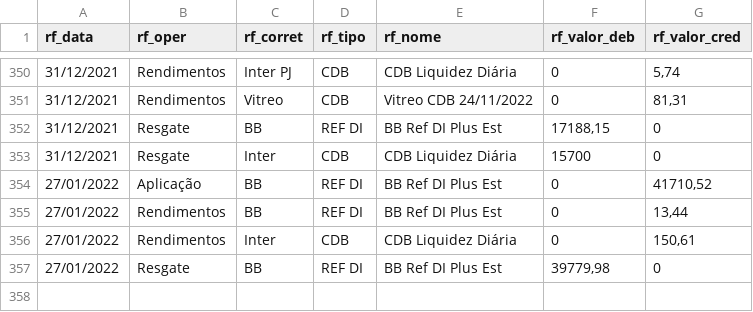
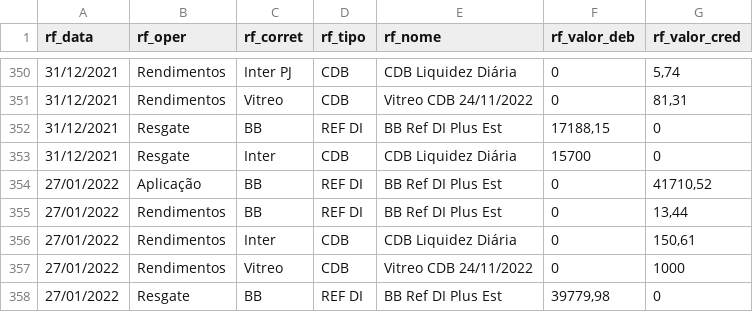
Before and after one commit to renatosts/sql_test, a CSV file: CSV/OperacaoRF.csv, drawn as a sheet; only a part is shown, gaps mark what is left out.

Commit message:
Processamento 27/01/2022

```diff
--- a/CSV/OperacaoRF.csv
+++ b/CSV/OperacaoRF.csv
@@ -356,2 +356,3 @@ rf_data;rf_oper;rf_corret;rf_tipo;rf_nome;rf_valor_deb;rf_valor_cred
 27/01/2022;Rendimentos;Inter;CDB;CDB Liquidez Diária;0;150,61
+27/01/2022;Rendimentos;Vitreo;CDB;Vitreo CDB 24/11/2022;0;1000
 27/01/2022;Resgate;BB;REF DI;BB Ref DI Plus Est;39779,98;0
```
